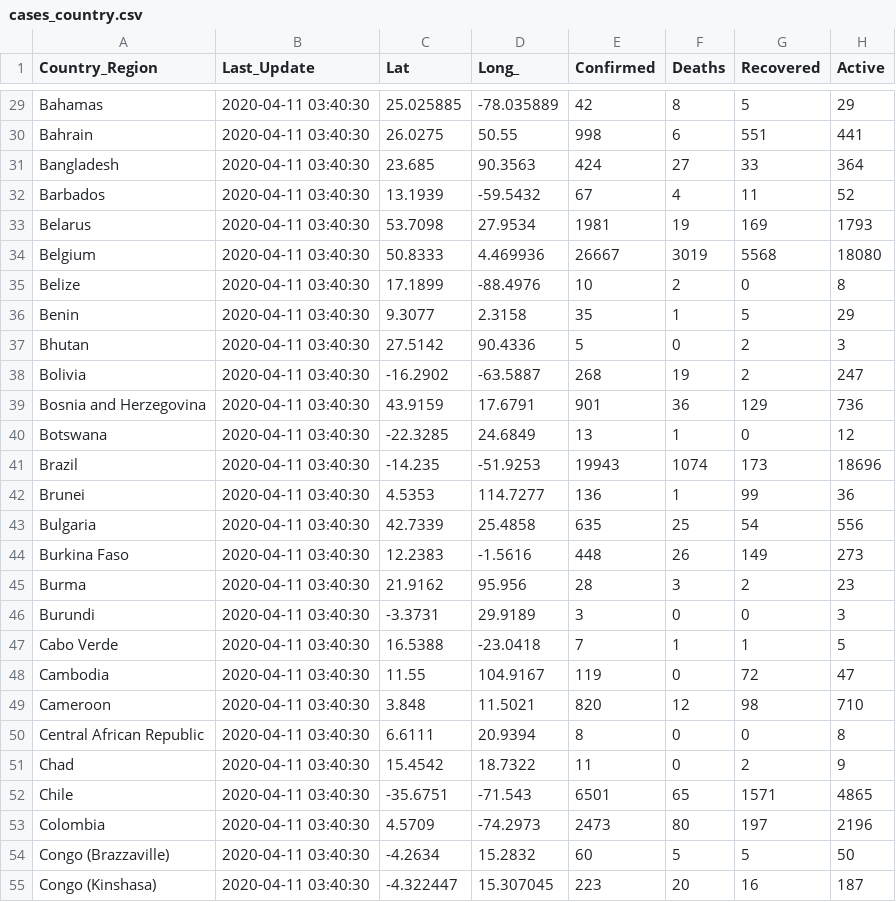
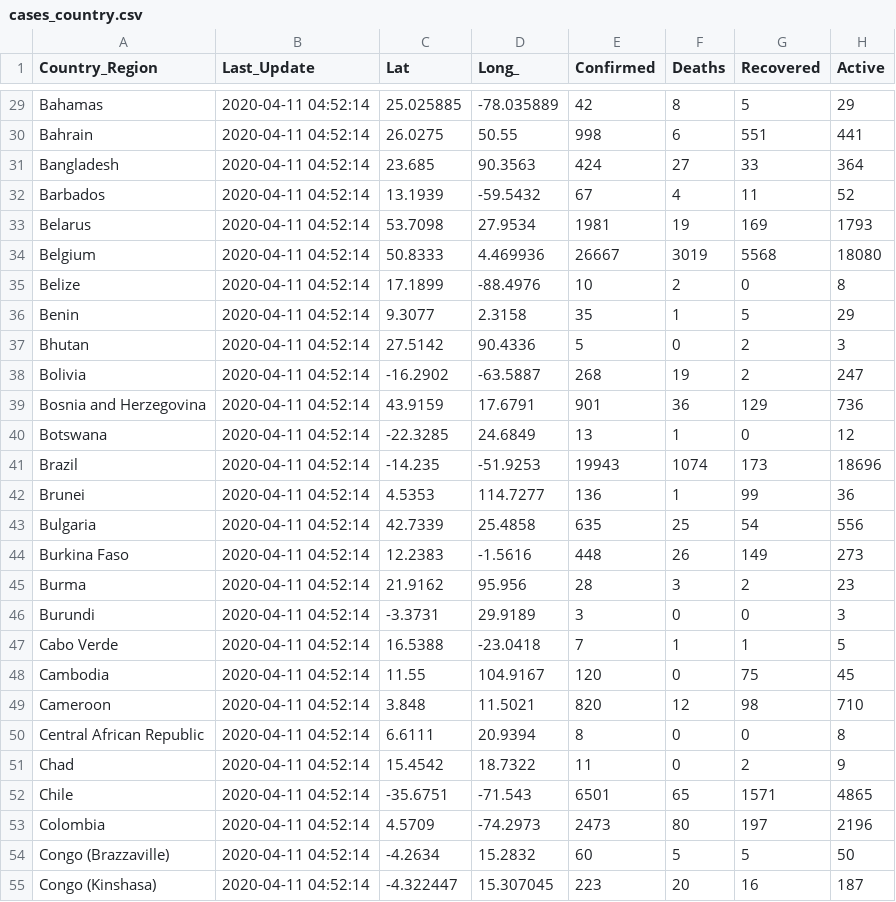
Before and after one commit to pablisco/virustrend, a CSV file: cache/cases_country.csv, drawn as a sheet; only a part is shown, gaps mark what is left out; the diff covers the shown part only; the diff names each change by its address in the sheet, - before the commit and + after, or states it on an @@ line.

```diff
--- a/cache/cases_country.csv
+++ b/cache/cases_country.csv
-B29:B55 (Last_Update): 2020-04-11 03:40:30
+B29:B55 (Last_Update): 2020-04-11 04:52:14
-E48 (Confirmed): 119
+E48 (Confirmed): 120
-G48 (Recovered): 72
+G48 (Recovered): 75
-H48 (Active): 47
+H48 (Active): 45
```
Also changed, not shown: 162 edited cells elsewhere in this file, cache/cases.csv, 8 other files.
